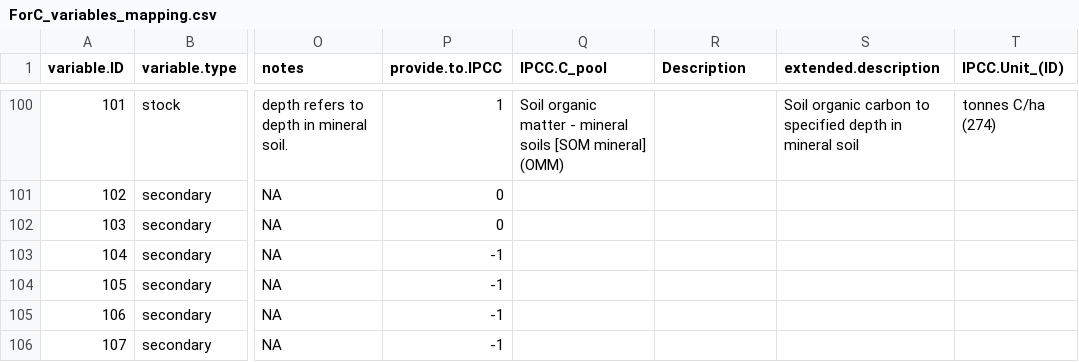
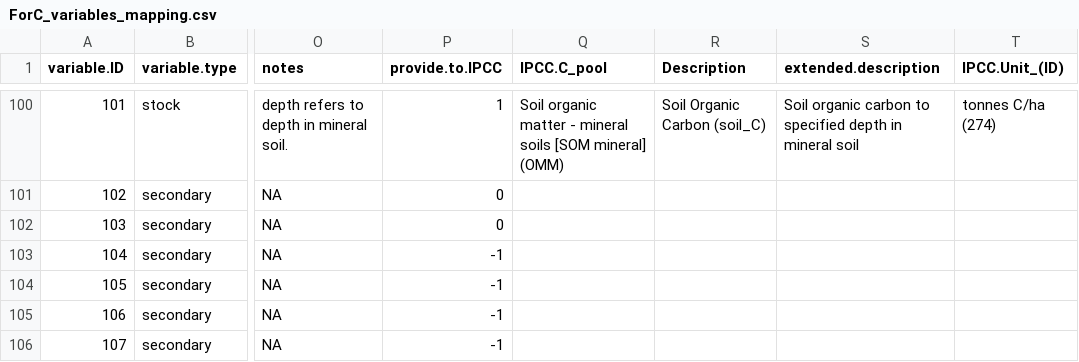
Before and after one commit to forc-db/IPCC-EFDB-integration, a CSV file: doc/ForC-EFDB_mapping/ForC_variables_mapping.csv, drawn as a sheet; only a part is shown, gaps mark what is left out; the diff covers the shown part only; the diff names each change by its address in the sheet, - before the commit and + after, or states it on an @@ line.

Commit message:
finish variable descriptions

```diff
--- a/doc/ForC-EFDB_mapping/ForC_variables_mapping.csv
+++ b/doc/ForC-EFDB_mapping/ForC_variables_mapping.csv
-R100 (Description): (empty)
+R100 (Description): Soil Organic Carbon (soil_C)
```
Also changed, not shown: 27 edited cells elsewhere in this file.
